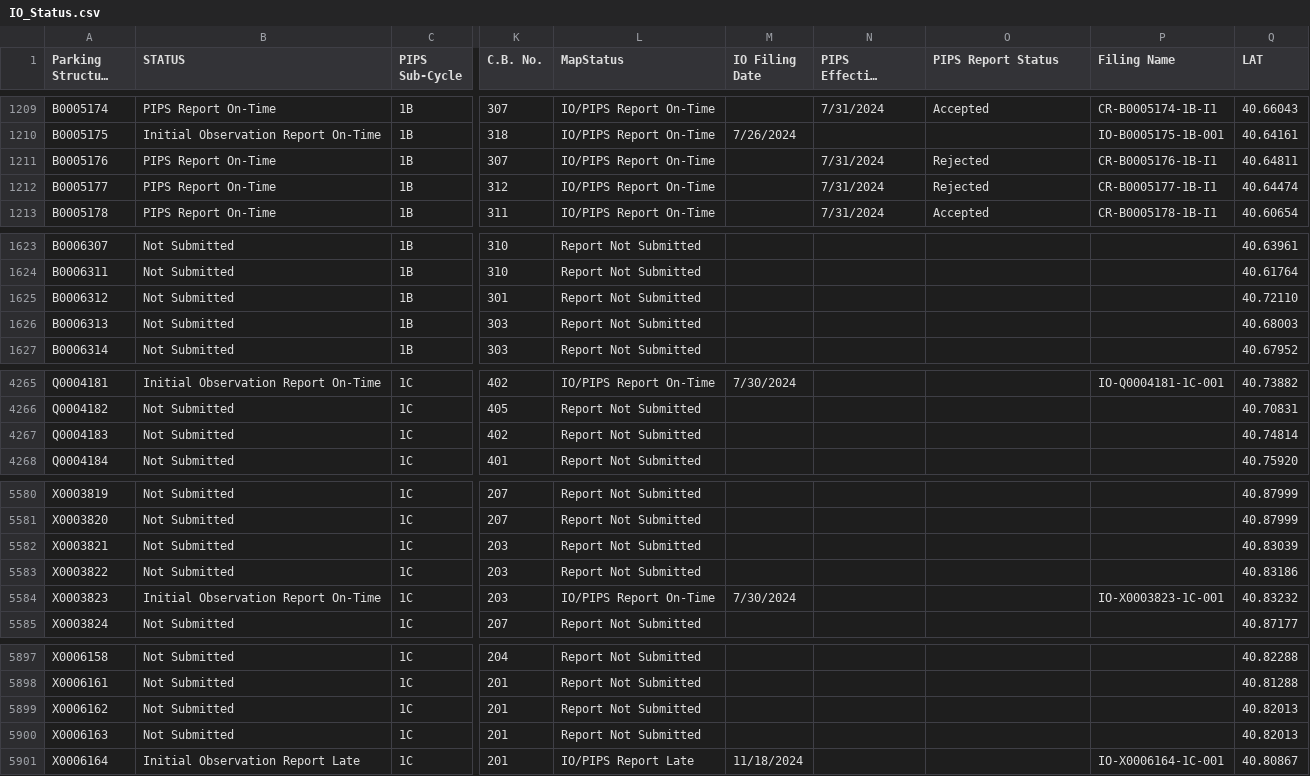
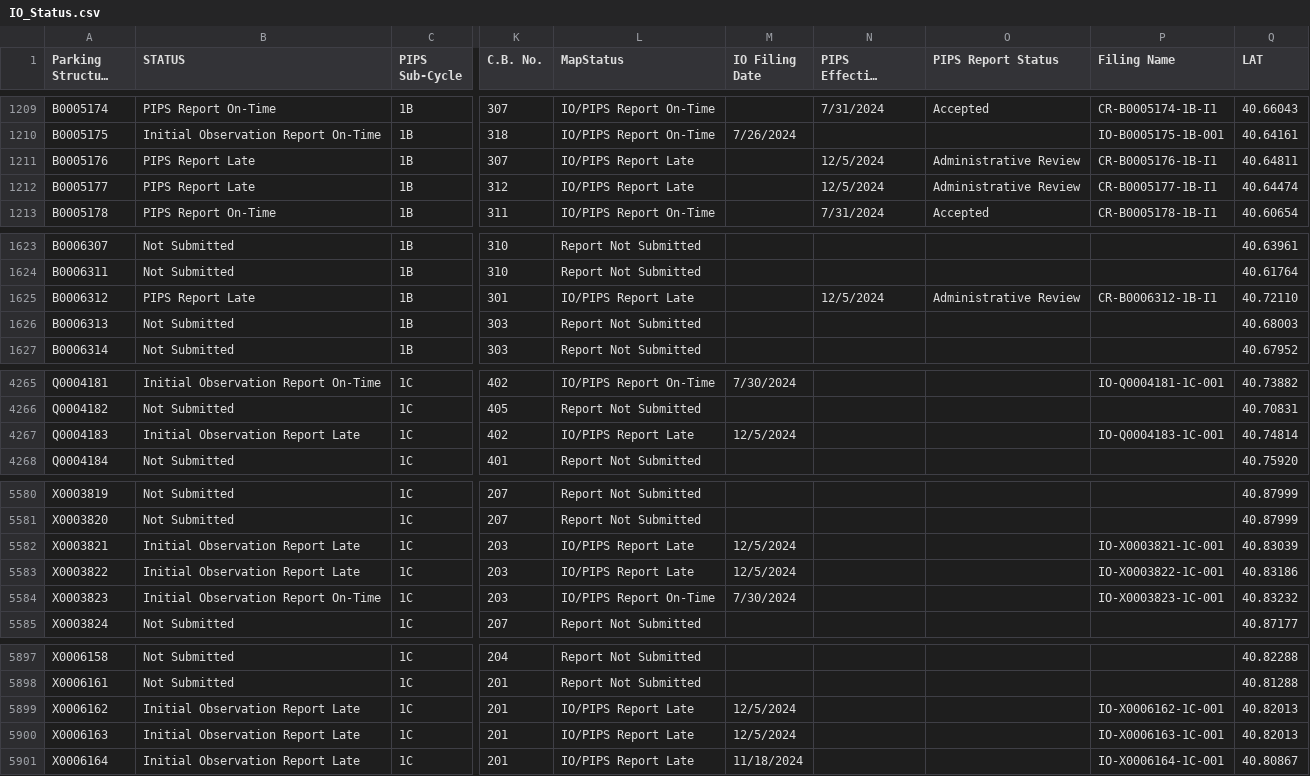
Before and after one commit to NYCDOB/ParkingStructures_InitialObservationReports, a CSV file: data/IO_Status.csv, drawn as a sheet; only a part is shown, gaps mark what is left out; long unchanged cells end in …; the diff covers the shown part only; the diff names each change by its address in the sheet, - before the commit and + after, or states it on an @@ line.

Commit message:
update from script Sat 12/07/2024  6:51:38.89, 5929 rows

```diff
--- a/data/IO_Status.csv
+++ b/data/IO_Status.csv
-B1211:B1212 (STATUS): PIPS Report On-Time
+B1211:B1212 (STATUS): PIPS Report Late
-L1211:L1212 (MapStatus): IO/PIPS Report On-Time
+L1211:L1212 (MapStatus): IO/PIPS Report Late
-N1211:N1212 (PIPS Effective Filing Date): 7/31/2024
+N1211:N1212 (PIPS Effective Filing Date): 12/5/2024
-O1211:O1212 (PIPS Report Status): Rejected
+O1211:O1212 (PIPS Report Status): Administrative Review
-B1625 (STATUS): Not Submitted
+B1625 (STATUS): PIPS Report Late
-L1625 (MapStatus): Report Not Submitted
+L1625 (MapStatus): IO/PIPS Report Late
-N1625 (PIPS Effective Filing Date): (empty)
+N1625 (PIPS Effective Filing Date): 12/5/2024
-O1625 (PIPS Report Status): (empty)
+O1625 (PIPS Report Status): Administrative Review
-P1625 (Filing Name): (empty)
+P1625 (Filing Name): CR-B0006312-1B-I1
-B4267 (STATUS): Not Submitted
+B4267 (STATUS): Initial Observation Report Late
-L4267 (MapStatus): Report Not Submitted
+L4267 (MapStatus): IO/PIPS Report Late
-M4267 (IO Filing Date): (empty)
+M4267 (IO Filing Date): 12/5/2024
-P4267 (Filing Name): (empty)
+P4267 (Filing Name): IO-Q0004183-1C-001
-B5582:B5583 (STATUS): Not Submitted
+B5582:B5583 (STATUS): Initial Observation Report Late
-L5582:L5583 (MapStatus): Report Not Submitted
+L5582:L5583 (MapStatus): IO/PIPS Report Late
-M5582:M5583 (IO Filing Date): (empty)
+M5582:M5583 (IO Filing Date): 12/5/2024
-P5582 (Filing Name): (empty)
+P5582 (Filing Name): IO-X0003821-1C-001
-P5583 (Filing Name): (empty)
+P5583 (Filing Name): IO-X0003822-1C-001
-B5899:B5900 (STATUS): Not Submitted
+B5899:B5900 (STATUS): Initial Observation Report Late
-L5899:L5900 (MapStatus): Report Not Submitted
+L5899:L5900 (MapStatus): IO/PIPS Report Late
-M5899:M5900 (IO Filing Date): (empty)
+M5899:M5900 (IO Filing Date): 12/5/2024
-P5899 (Filing Name): (empty)
+P5899 (Filing Name): IO-X0006162-1C-001
-P5900 (Filing Name): (empty)
+P5900 (Filing Name): IO-X0006163-1C-001
```
Also changed, not shown: 18 edited cells elsewhere in this file.
